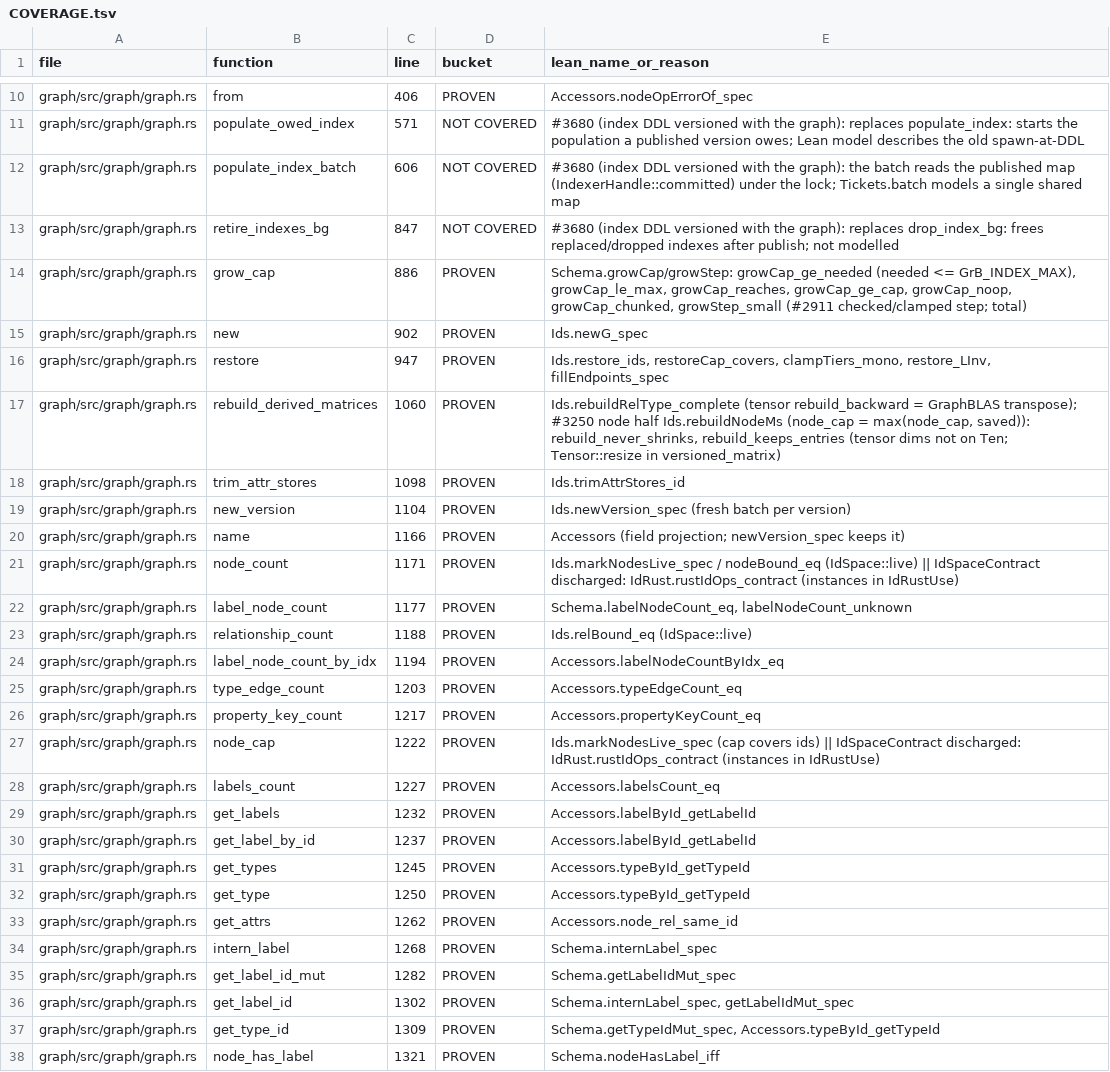
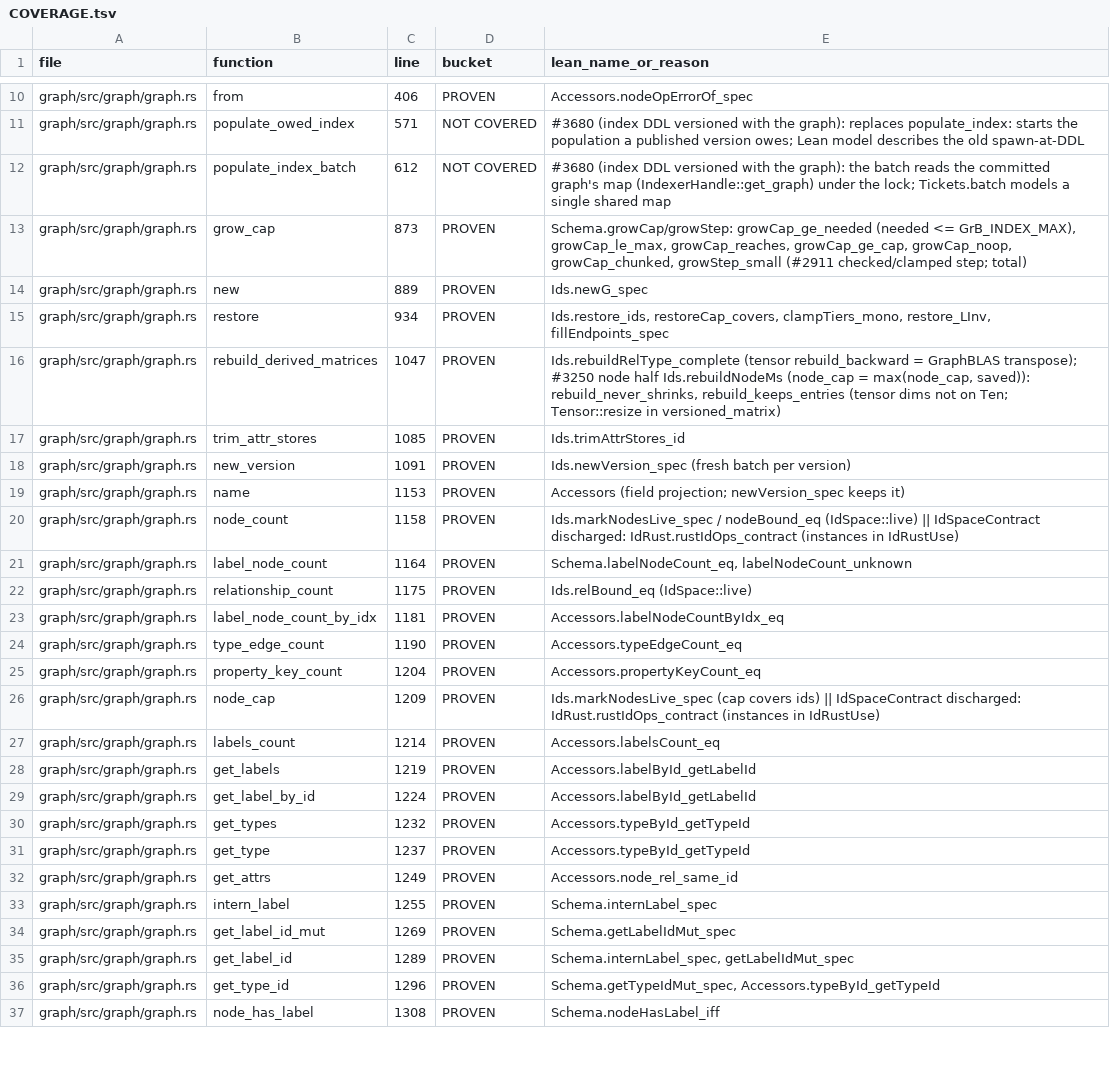
Before and after one commit to FalkorDB/FalkorDB, a TSV file: proofs/graph_queries/COVERAGE.tsv, drawn as a sheet; only a part is shown, gaps mark what is left out; removed rows and columns are numbered as before the commit, all else as after; the diff covers the shown part only; the diff names each change by its address in the sheet, - before the commit and + after, or states it on an @@ line.

```diff
--- a/proofs/graph_queries/COVERAGE.tsv
+++ b/proofs/graph_queries/COVERAGE.tsv
-C12 (line): 606
+C12 (line): 612
-E12 (lean_name_or_reason): …reads the published map (IndexerHandle::committed) under the…
+E12 (lean_name_or_reason): …reads the committed graph's map (IndexerHandle::get_graph) under the…
-row 13: graph/src/graph/graph.rs | retire_indexes_bg | 847 | NOT COVERED | #3680 (index DDL versioned with the graph): replaces drop_index_bg: frees replaced/dropped indexes after publish; not modelled
-C13 (line): 886
+C13 (line): 873
-C14 (line): 902
+C14 (line): 889
-C15 (line): 947
+C15 (line): 934
-C16 (line): 1060
+C16 (line): 1047
-C17 (line): 1098
+C17 (line): 1085
-C18 (line): 1104
+C18 (line): 1091
-C19 (line): 1166
+C19 (line): 1153
-C20 (line): 1171
+C20 (line): 1158
-C21 (line): 1177
+C21 (line): 1164
-C22 (line): 1188
+C22 (line): 1175
-C23 (line): 1194
+C23 (line): 1181
-C24 (line): 1203
+C24 (line): 1190
-C25 (line): 1217
+C25 (line): 1204
-C26 (line): 1222
+C26 (line): 1209
-C27 (line): 1227
+C27 (line): 1214
-C28 (line): 1232
+C28 (line): 1219
-C29 (line): 1237
+C29 (line): 1224
-C30 (line): 1245
+C30 (line): 1232
-C31 (line): 1250
+C31 (line): 1237
-C32 (line): 1262
+C32 (line): 1249
-C33 (line): 1268
+C33 (line): 1255
-C34 (line): 1282
+C34 (line): 1269
-C35 (line): 1302
+C35 (line): 1289
-C36 (line): 1309
+C36 (line): 1296
-C37 (line): 1321
+C37 (line): 1308
```
Also changed, not shown: 1 removed row and 158 edited cells elsewhere in this file, proofs/endpoint_index/COVERAGE.tsv, proofs/graph_persist/COVERAGE.tsv, 17 other files.
